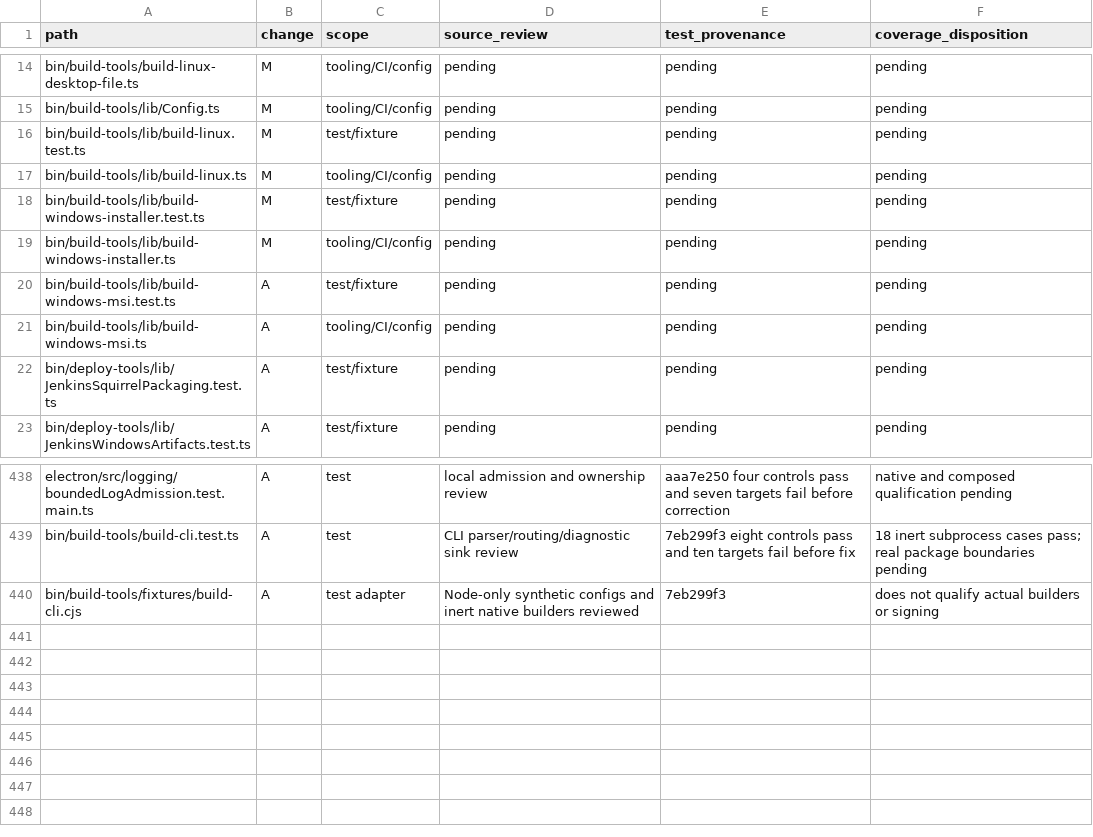
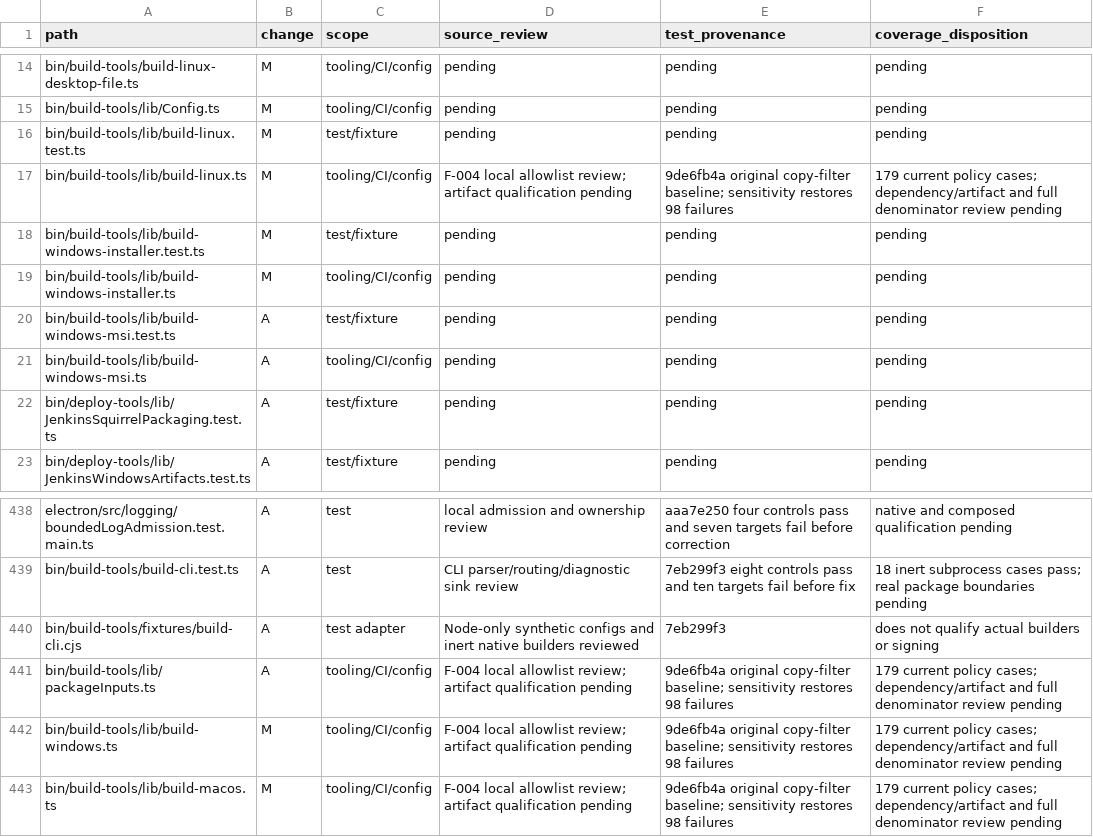
Before and after one commit to adamlow-wire/wire-desktop, a CSV file: docs/electron-modernization/review-inventory.csv, drawn as a sheet; only a part is shown, gaps mark what is left out.

Commit message:
fix(PKG-001): allow only runtime application files in packages

```diff
--- a/docs/electron-modernization/review-inventory.csv
+++ b/docs/electron-modernization/review-inventory.csv
@@ -16,3 +16,3 @@ bin/build-tools/lib/Config.ts,M,tooling/CI/config,pending,pending,pending
 bin/build-tools/lib/build-linux.test.ts,M,test/fixture,pending,pending,pending
-bin/build-tools/lib/build-linux.ts,M,tooling/CI/config,pending,pending,pending
+bin/build-tools/lib/build-linux.ts,M,tooling/CI/config,F-004 local allowlist review; artifact qualification pending,9de6fb4a original copy-filter baseline; sensitivity restores 98 failures,179 current policy cases; dependency/artifact and full denominator review pending
 bin/build-tools/lib/build-windows-installer.test.ts,M,test/fixture,pending,pending,pending
@@ -440 +440,4 @@ bin/build-tools/build-cli.test.ts,A,test,CLI parser/routing/diagnostic sink revi
 bin/build-tools/fixtures/build-cli.cjs,A,test adapter,Node-only synthetic configs and inert native builders reviewed,7eb299f3,does not qualify actual builders or signing
+bin/build-tools/lib/packageInputs.ts,A,tooling/CI/config,F-004 local allowlist review; artifact qualification pending,9de6fb4a original copy-filter baseline; sensitivity restores 98 failures,179 current policy cases; dependency/artifact and full denominator review pending
+bin/build-tools/lib/build-windows.ts,M,tooling/CI/config,F-004 local allowlist review; artifact qualification pending,9de6fb4a original copy-filter baseline; sensitivity restores 98 failures,179 current policy cases; dependency/artifact and full denominator review pending
+bin/build-tools/lib/build-macos.ts,M,tooling/CI/config,F-004 local allowlist review; artifact qualification pending,9de6fb4a original copy-filter baseline; sensitivity restores 98 failures,179 current policy cases; dependency/artifact and full denominator review pending
```
Also changed, not shown: 8 other files.
